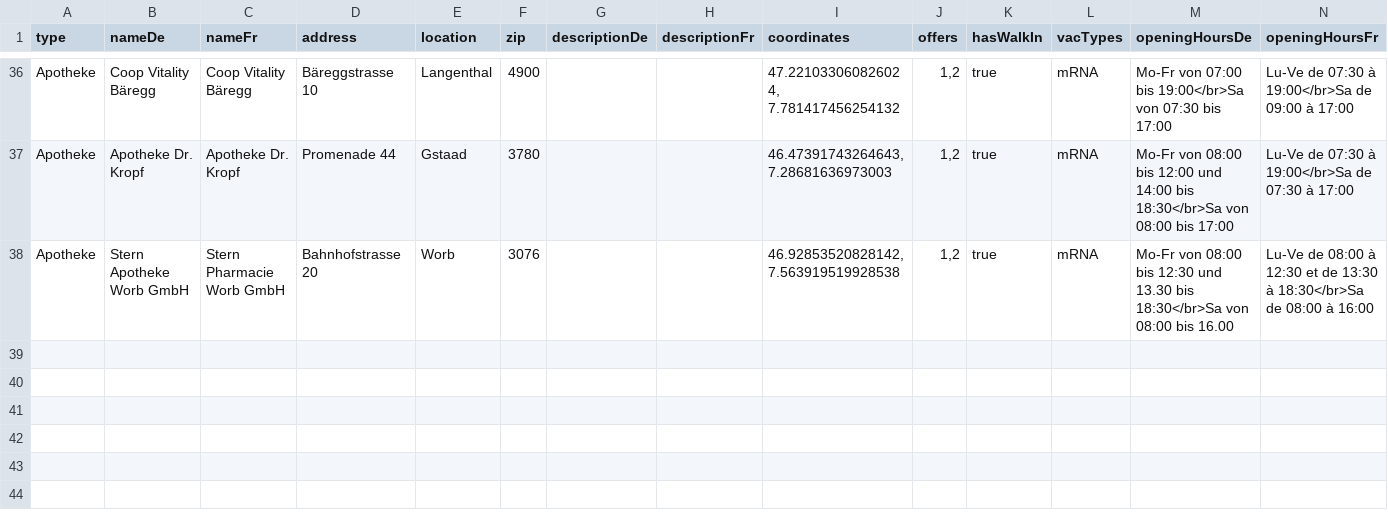
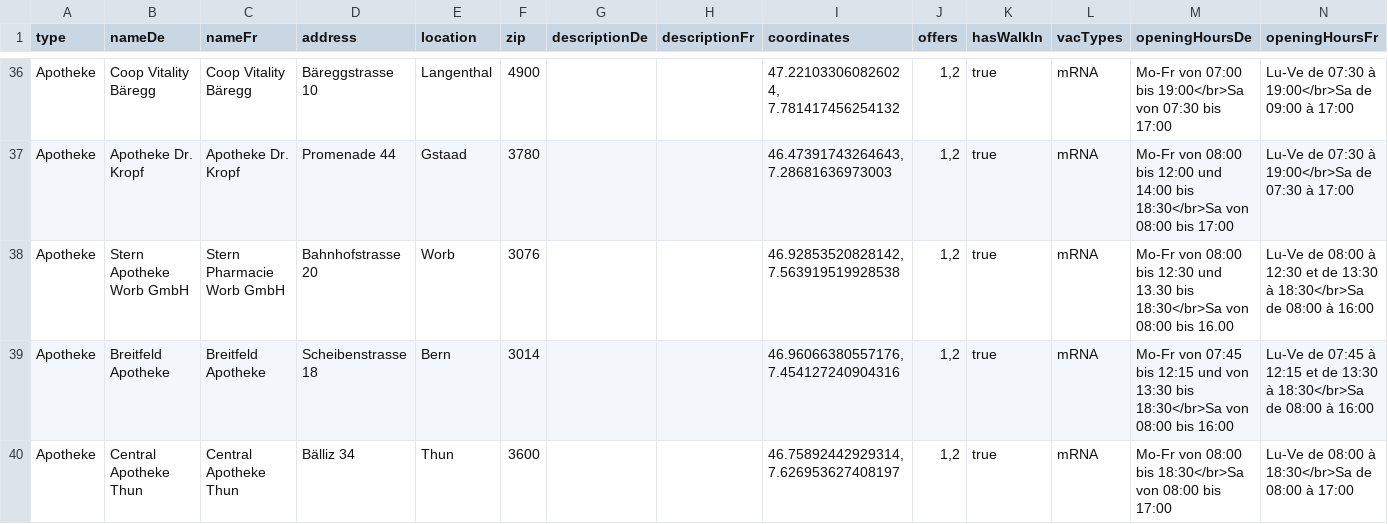
Before and after one commit to openDataBE/VacOffer, a CSV file: vac_locations_static.csv, drawn as a sheet; only a part is shown, gaps mark what is left out; the diff names each change by its address in the sheet, - before the commit and + after, or states it on an @@ line.

Commit message:
added new vac-offers

```diff
--- a/vac_locations_static.csv
+++ b/vac_locations_static.csv
+row 39: Apotheke | Breitfeld Apotheke | Breitfeld Apotheke | Scheibenstrasse 18 | Bern | 3014 |  |  | 46.96066380557176, 7.454127240904316 | 1,2 | true | mRNA | Mo-Fr von 07:45 bis 12:15 und von 13:30 bis 18:30</br>Sa von 08:00 bis 16:00 | Lu-Ve de 07:45 à 12:15 et de 13:30 à 18:30</br>Sa de 08:00 à 16:00
+row 40: Apotheke | Central Apotheke Thun | Central Apotheke Thun | Bälliz 34 | Thun | 3600 |  |  | 46.75892442929314, 7.626953627408197 | 1,2 | true | mRNA | Mo-Fr von 08:00 bis 18:30</br>Sa von 08:00 bis 17:00 | Lu-Ve de 08:00 à 18:30</br>Sa de 08:00 à 17:00
```
